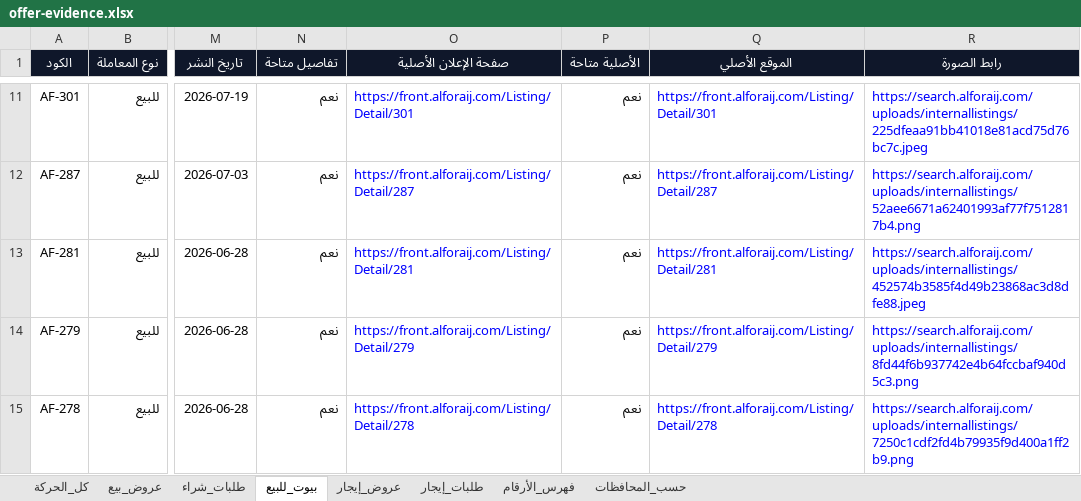
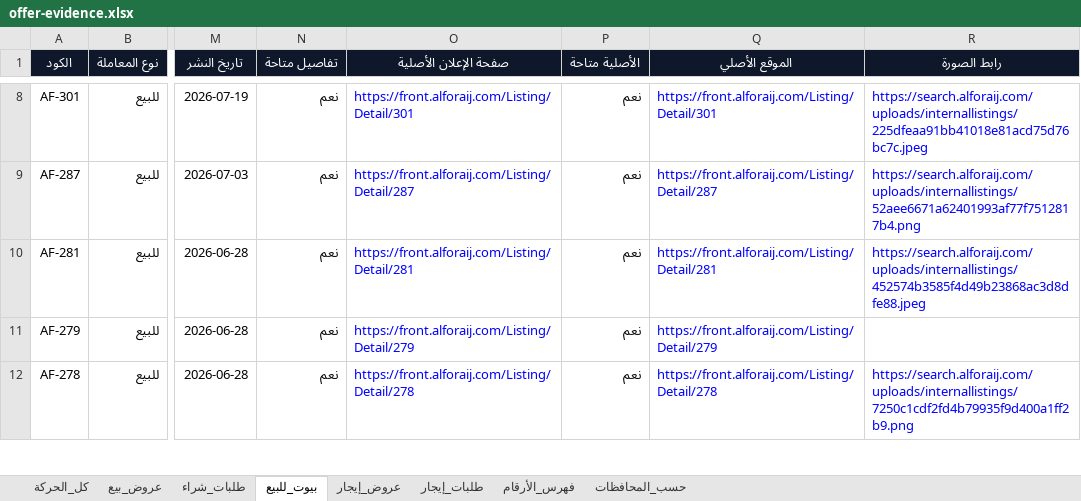
Before and after one commit to ahmedkamalsa/alforaijboard, an Excel workbook: site/downloads/offer-evidence.xlsx, sheet بيوت_للبيع, drawn as a sheet; only a part is shown, gaps mark what is left out; values as stored, in another font and other column widths than the file's, no borders; table styles not drawn; addresses are those after the commit; the diff covers the shown part only; the diff names each change by its address in the sheet, - before the commit and + after, or states it on an @@ line.

```diff
--- a/site/downloads/offer-evidence.xlsx (sheet بيوت_للبيع)
+++ b/site/downloads/offer-evidence.xlsx (sheet بيوت_للبيع)
-R11 (رابط الصورة): https://search.alforaij.com/uploads/internallistings/8fd44f6b937742e4b64fccbaf940d5c3.png
+R11 (رابط الصورة): (empty)
```
Also changed, not shown: 3 removed rows and 3 edited cells elsewhere in this sheet, sheet كل_الحركة, sheet عروض_بيع, sheet طلبات_شراء, sheet فهرس_الأرقام, sheet حسب_المحافظات, 9 other files.
